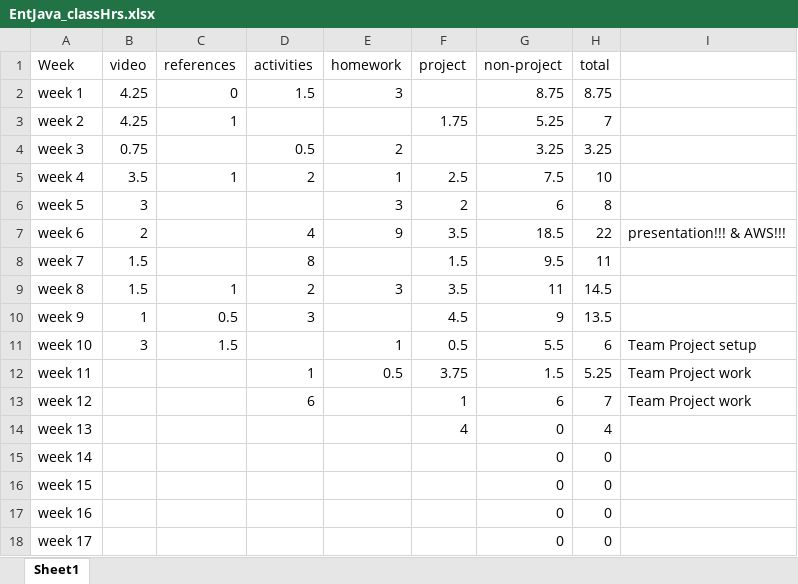
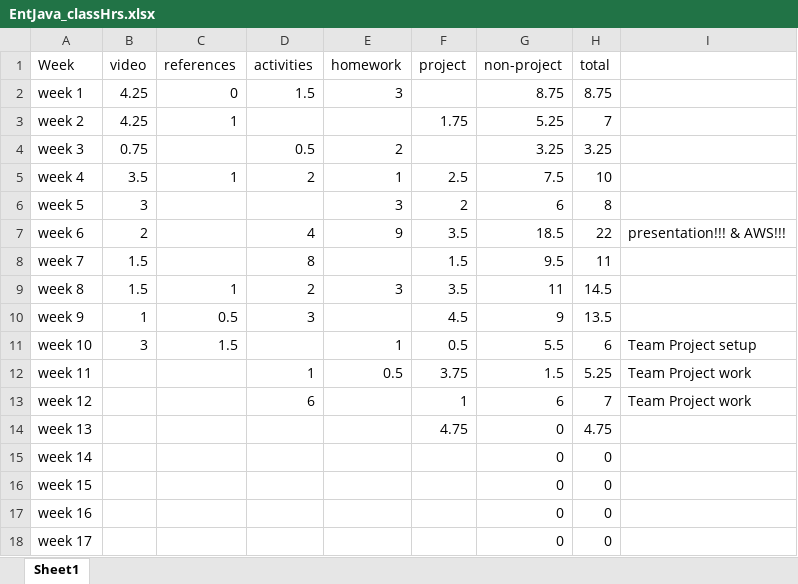
Before and after one commit to ricabruinsma/grocerySales, an Excel workbook: EntJava_classHrs.xlsx, sheet Sheet1, drawn as a sheet; values as stored, in another font and other column widths than the file's, no borders; the diff names each change by its address in the sheet, - before the commit and + after, or states it on an @@ line.

Commit message:
shoppingList entity and daoTests done.  logs updated

```diff
--- a/EntJava_classHrs.xlsx (sheet Sheet1)
+++ b/EntJava_classHrs.xlsx (sheet Sheet1)
-F14 (project): 4
+F14 (project): 4.75
-H14 (total): 4
+H14 (total): 4.75
```
Also changed, not shown: 15 other files.
